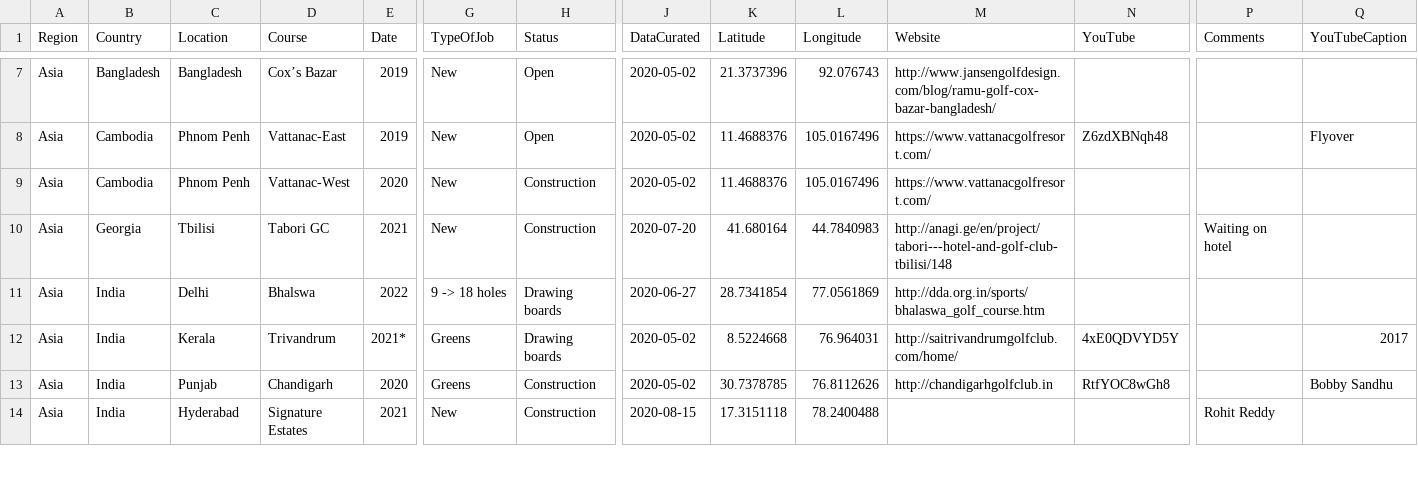
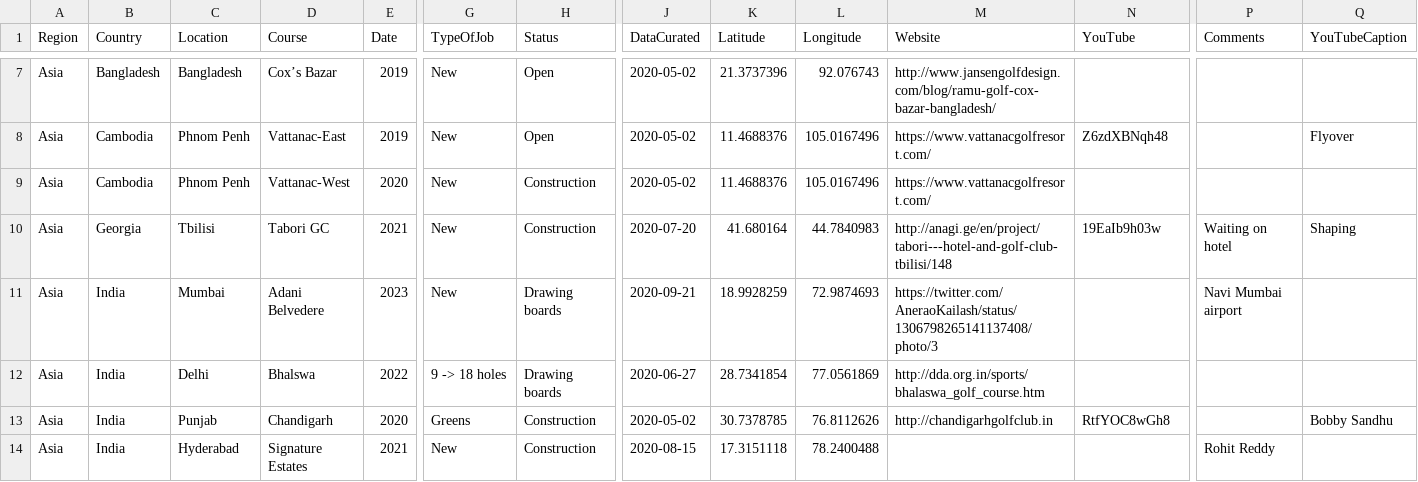
Before and after one commit to thomasvbrown/fescue.github.io, a CSV file: _data/allGolf.csv, drawn as a sheet; only a part is shown, gaps mark what is left out; rows hold the shown columns only; the diff covers the shown part only; the diff names each change by its address in the sheet, - before the commit and + after, or states it on an @@ line.

```diff
--- a/_data/allGolf.csv
+++ b/_data/allGolf.csv
-N10 (YouTube): (empty)
+N10 (YouTube): 19EaIb9h03w
-Q10 (YouTubeCaption): (empty)
+Q10 (YouTubeCaption): Shaping
+row 11: Asia | India | Mumbai | Adani Belvedere | 2023 | New | Drawing boards | 2020-09-21 | 18.9928259 | 72.9874693 | https://twitter.com/AneraoKailash/status/1306798265141137408/photo/3 |  | Navi Mumbai airport
@@ row 12 moved to row 15: Asia @@
```
Also changed, not shown: 2 added rows and 31 edited cells elsewhere in this file.
